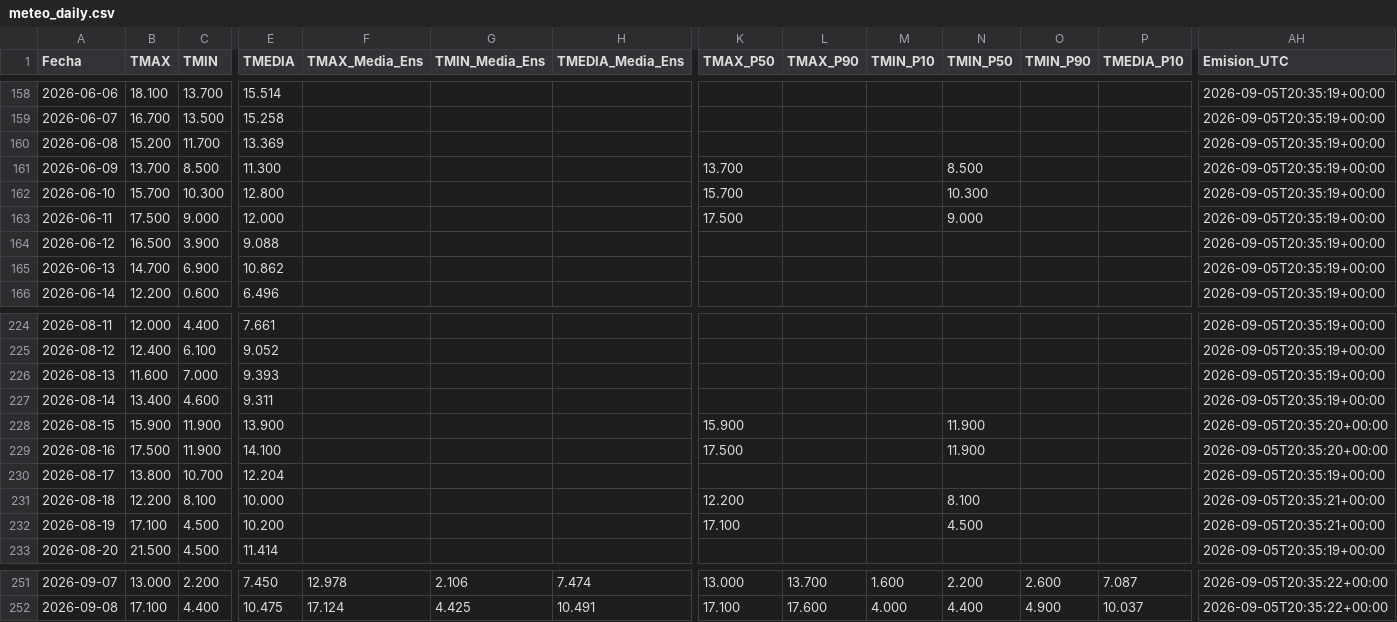
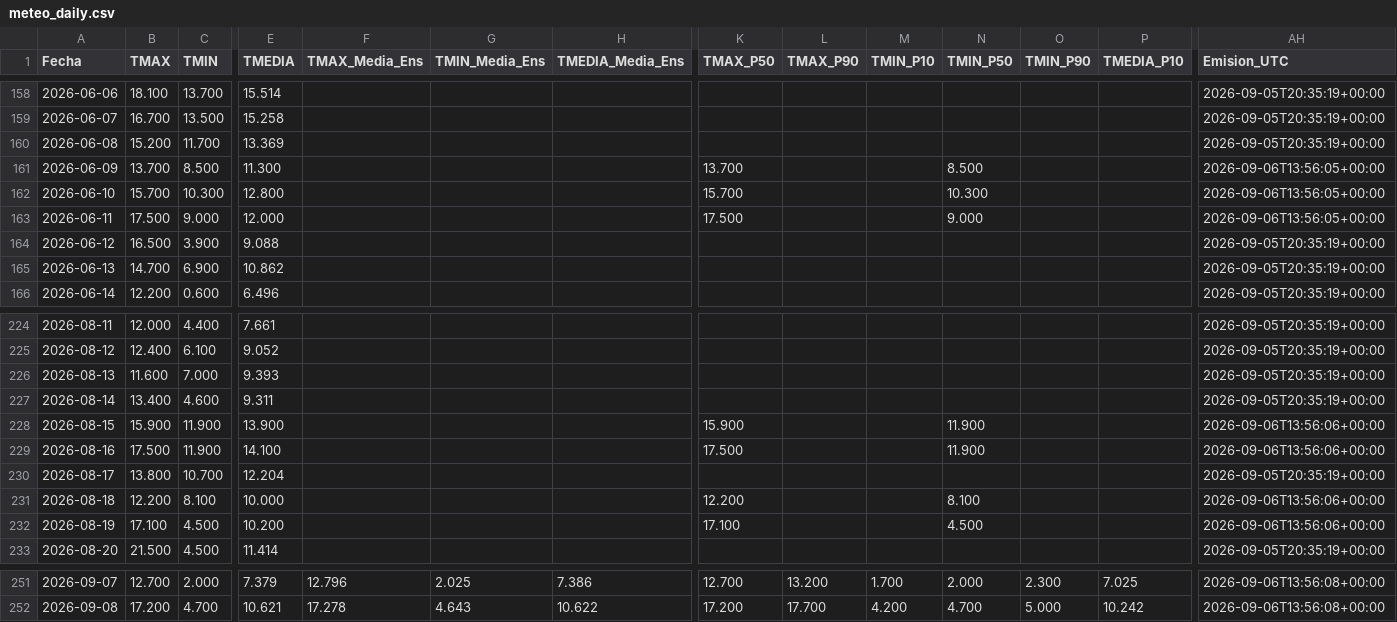
Before and after one commit to PREDWEEM/lolium_sanpedro2026, a CSV file: meteo_daily.csv, drawn as a sheet; only a part is shown, gaps mark what is left out; the diff covers the shown part only; the diff names each change by its address in the sheet, - before the commit and + after, or states it on an @@ line.

```diff
--- a/meteo_daily.csv
+++ b/meteo_daily.csv
-AH161:AH163 (Emision_UTC): 2026-09-05T20:35:19+00:00
+AH161:AH163 (Emision_UTC): 2026-09-06T13:56:05+00:00
-AH228:AH229 (Emision_UTC): 2026-09-05T20:35:20+00:00
+AH228:AH229 (Emision_UTC): 2026-09-06T13:56:06+00:00
-AH231:AH232 (Emision_UTC): 2026-09-05T20:35:21+00:00
+AH231:AH232 (Emision_UTC): 2026-09-06T13:56:06+00:00
-B251 (TMAX): 13.000
+B251 (TMAX): 12.700
-C251 (TMIN): 2.200
+C251 (TMIN): 2.000
-E251 (TMEDIA): 7.450
+E251 (TMEDIA): 7.379
-F251 (TMAX_Media_Ens): 12.978
+F251 (TMAX_Media_Ens): 12.796
-G251 (TMIN_Media_Ens): 2.106
+G251 (TMIN_Media_Ens): 2.025
-H251 (TMEDIA_Media_Ens): 7.474
+H251 (TMEDIA_Media_Ens): 7.386
-K251 (TMAX_P50): 13.000
+K251 (TMAX_P50): 12.700
-L251 (TMAX_P90): 13.700
+L251 (TMAX_P90): 13.200
-M251 (TMIN_P10): 1.600
+M251 (TMIN_P10): 1.700
-N251 (TMIN_P50): 2.200
+N251 (TMIN_P50): 2.000
-O251 (TMIN_P90): 2.600
+O251 (TMIN_P90): 2.300
-P251 (TMEDIA_P10): 7.087
+P251 (TMEDIA_P10): 7.025
-AH251:AH252 (Emision_UTC): 2026-09-05T20:35:22+00:00
+AH251:AH252 (Emision_UTC): 2026-09-06T13:56:08+00:00
-B252 (TMAX): 17.100
+B252 (TMAX): 17.200
-C252 (TMIN): 4.400
+C252 (TMIN): 4.700
-E252 (TMEDIA): 10.475
+E252 (TMEDIA): 10.621
-F252 (TMAX_Media_Ens): 17.124
+F252 (TMAX_Media_Ens): 17.278
-G252 (TMIN_Media_Ens): 4.425
+G252 (TMIN_Media_Ens): 4.643
-H252 (TMEDIA_Media_Ens): 10.491
+H252 (TMEDIA_Media_Ens): 10.622
-K252 (TMAX_P50): 17.100
+K252 (TMAX_P50): 17.200
-L252 (TMAX_P90): 17.600
+L252 (TMAX_P90): 17.700
-M252 (TMIN_P10): 4.000
+M252 (TMIN_P10): 4.200
-N252 (TMIN_P50): 4.400
+N252 (TMIN_P50): 4.700
-O252 (TMIN_P90): 4.900
+O252 (TMIN_P90): 5.000
-P252 (TMEDIA_P10): 10.037
+P252 (TMEDIA_P10): 10.242
```
Also changed, not shown: 1 added row and 120 edited cells elsewhere in this file, 2 other files.
